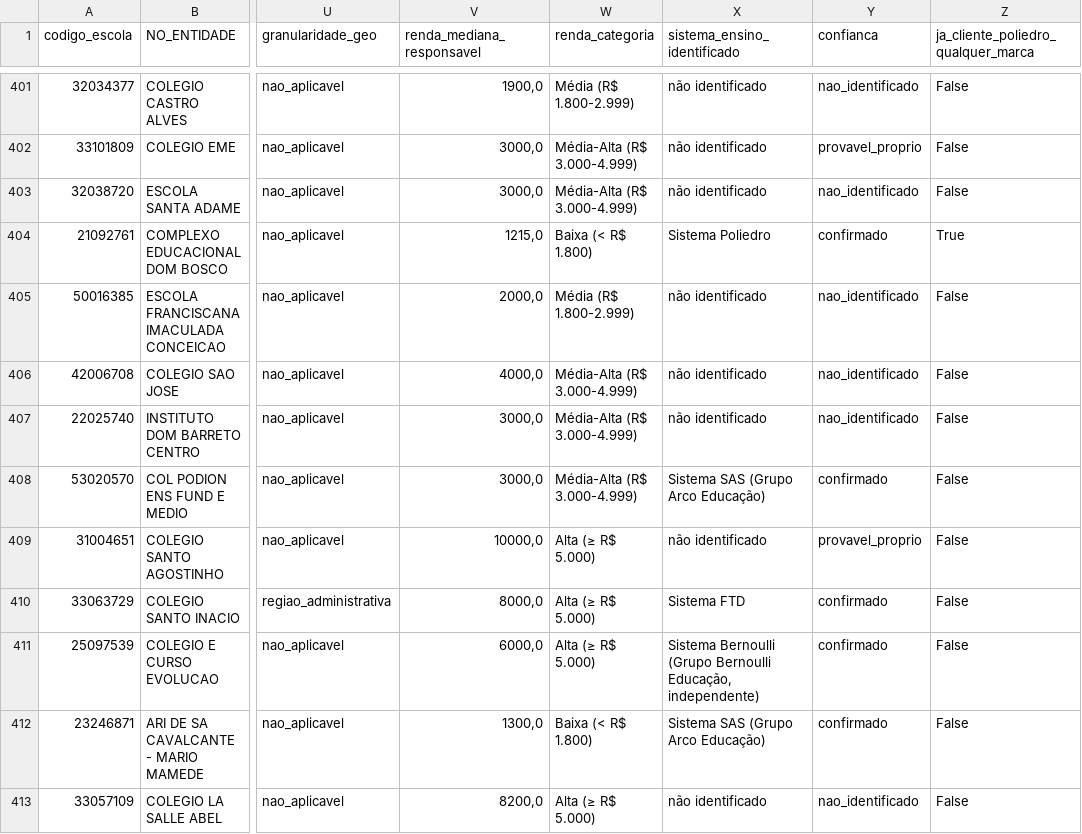
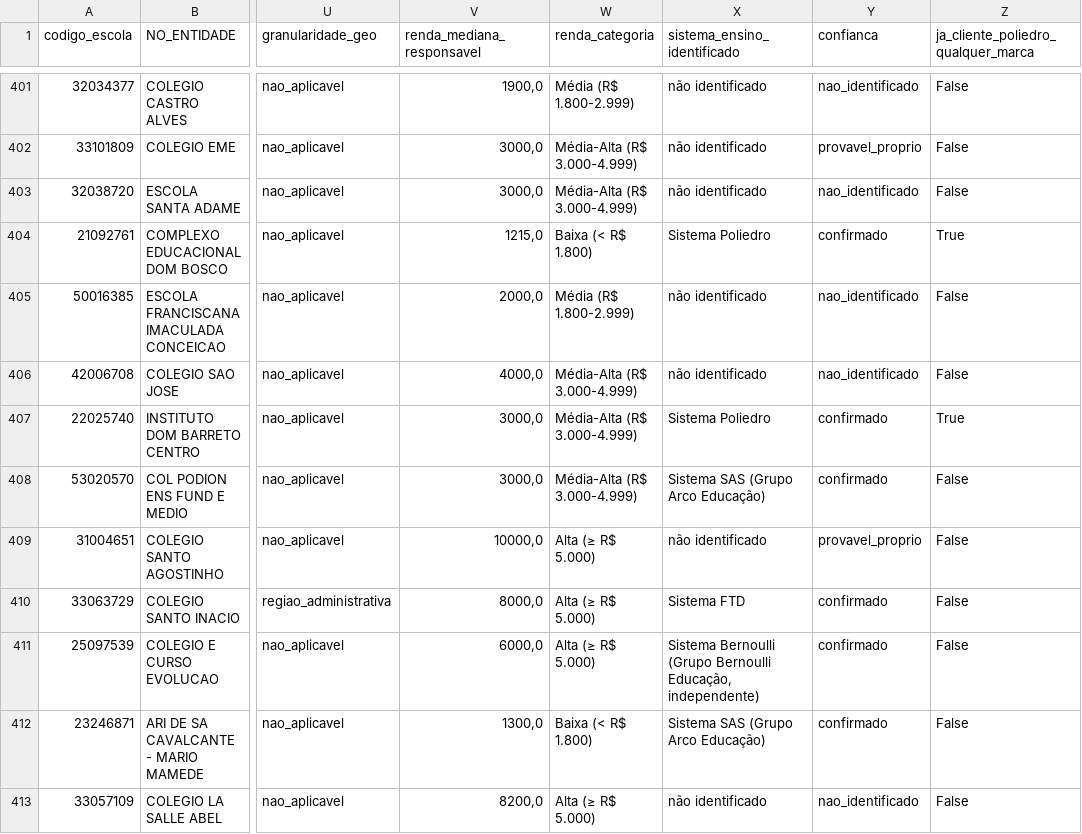
Before and after one commit to guifontoura/poliedro-inteligencia-mercado, a CSV file: data/outputs/14_escolas_powerbi.csv, drawn as a sheet; only a part is shown, gaps mark what is left out; the diff names each change by its address in the sheet, - before the commit and + after, or states it on an @@ line.

```diff
--- a/data/outputs/14_escolas_powerbi.csv
+++ b/data/outputs/14_escolas_powerbi.csv
-X407 (sistema_ensino_identificado): não identificado
+X407 (sistema_ensino_identificado): Sistema Poliedro
-Y407 (confianca): nao_identificado
+Y407 (confianca): confirmado
-Z407: False
+Z407: True
```
Also changed, not shown: data/outputs/19_sistema_ensino_identificado.csv, 1 other file.
